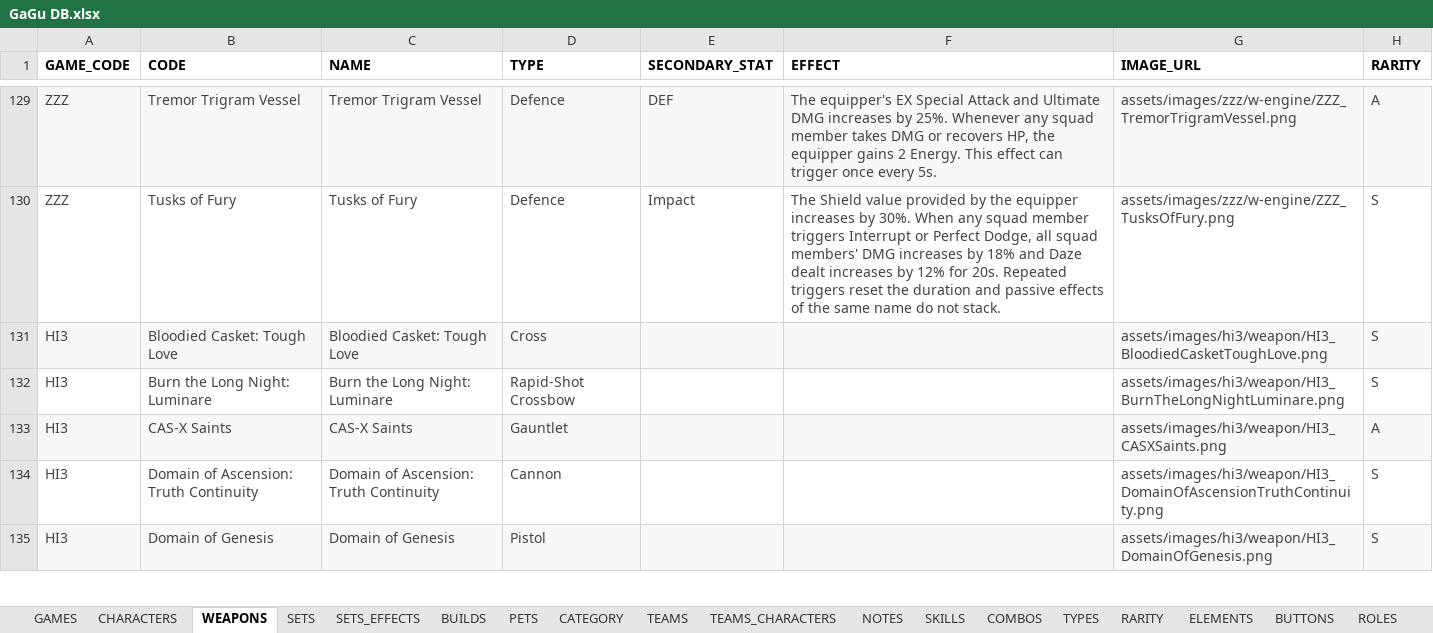
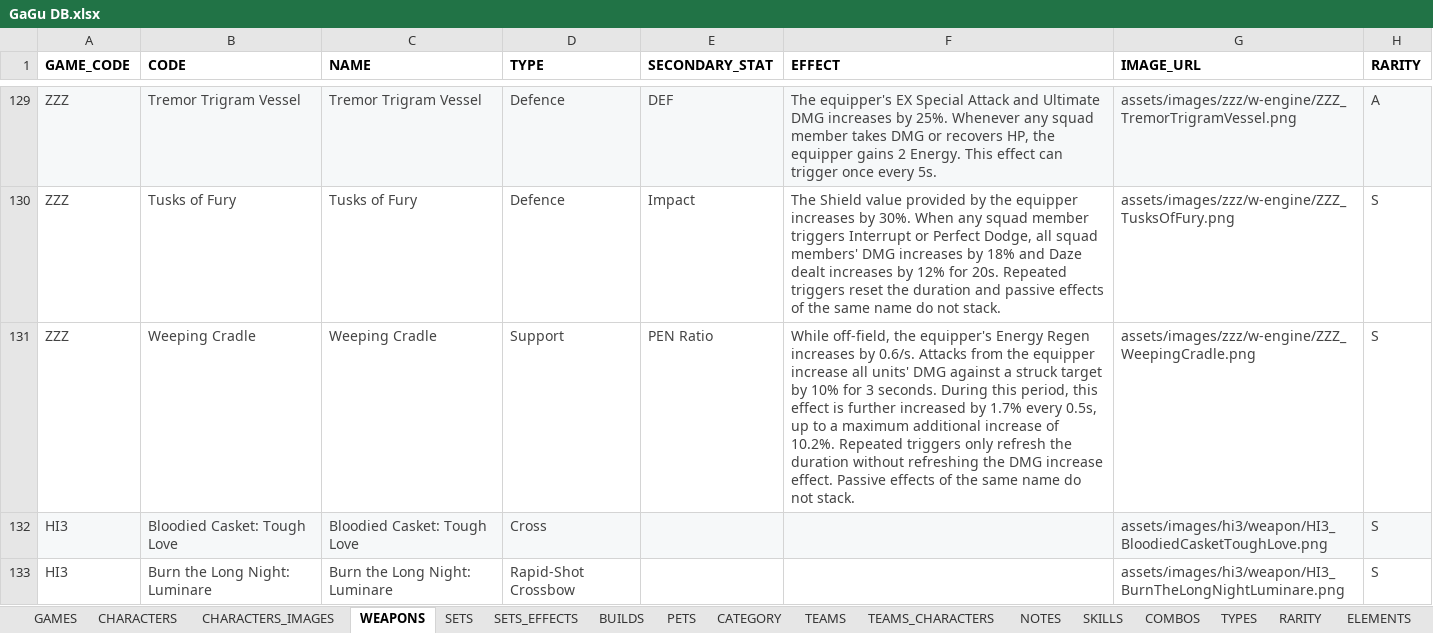
Before and after one commit to Muath-AlBassam/game-guides, an Excel workbook: docs/assets/GaGu DB.xlsx, sheet WEAPONS, drawn as a sheet; only a part is shown, gaps mark what is left out; the shorter side is filled out with more unchanged rows; values as stored, in another font and other column widths than the file's, no borders; charts and pictures and table styles not drawn; the diff names each change by its address in the sheet, - before the commit and + after, or states it on an @@ line.

Commit message:
split images from character table

```diff
--- a/docs/assets/GaGu DB.xlsx (sheet WEAPONS)
+++ b/docs/assets/GaGu DB.xlsx (sheet WEAPONS)
+sheet tab: CHARACTERS_IMAGES
+row 131: ZZZ | Weeping Cradle | Weeping Cradle | Support | PEN Ratio | While off-field, the equipper's Energy Regen increases by 0.6/s. Attacks from the equipper increase all units' DMG against a struck target by 10% for 3 seconds. During this period, this effect is further increased by 1.7% every 0.5s, up to a maximum additional increase of 10.2%. Repeated triggers only refresh the duration without refreshing the DMG increase effect. Passive effects of the same name do not stack. | assets/images/zzz/w-engine/ZZZ_WeepingCradle.png | S
```
Also changed, not shown: sheet CHARACTERS, sheet BUILDS, sheet NOTES, sheet TEAMS_CHARACTERS, charts or pictures, src/assets/GaGu DB.xlsx, 5 other files.
